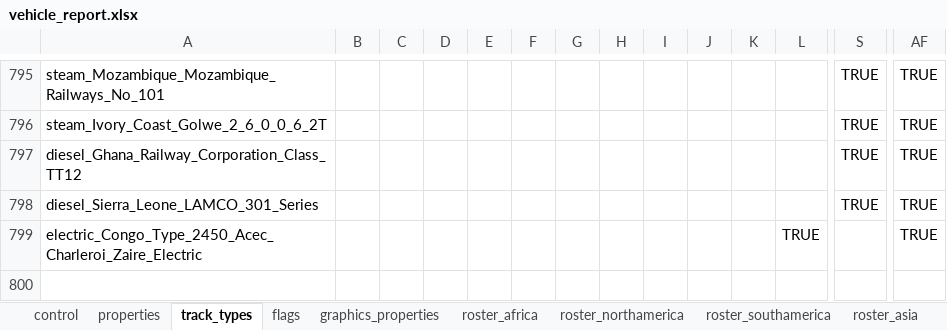
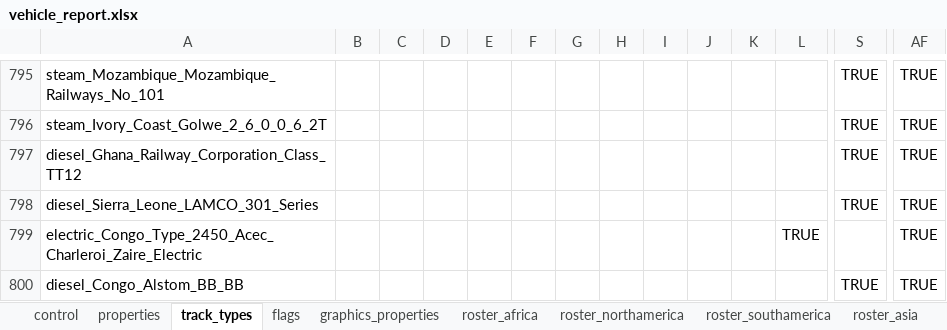
Before and after one commit to nemethviktor/2ccts_revival, an Excel workbook: tools/vehicle_report.xlsx, sheet track_types, drawn as a sheet; only a part is shown, gaps mark what is left out; values as stored, in another font and other column widths than the file's, no borders; conditional formats and table styles not drawn; rows hold the shown columns only; the diff names each change by its address in the sheet, - before the commit and + after, or states it on an @@ line.

```diff
--- a/tools/vehicle_report.xlsx (sheet track_types)
+++ b/tools/vehicle_report.xlsx (sheet track_types)
+row 800: diesel_Congo_Alstom_BB_BB |  |  |  |  |  |  |  |  |  |  |  | TRUE | TRUE
```
Also changed, not shown: sheet properties, sheet control, sheet flags, sheet graphics_properties, sheet roster, 10 other files.
